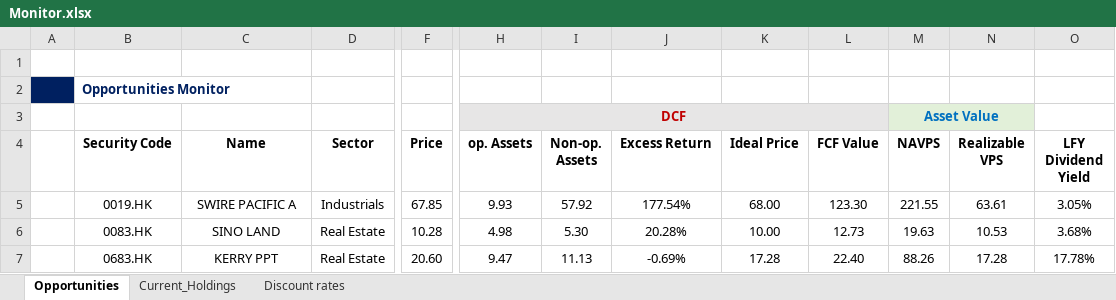
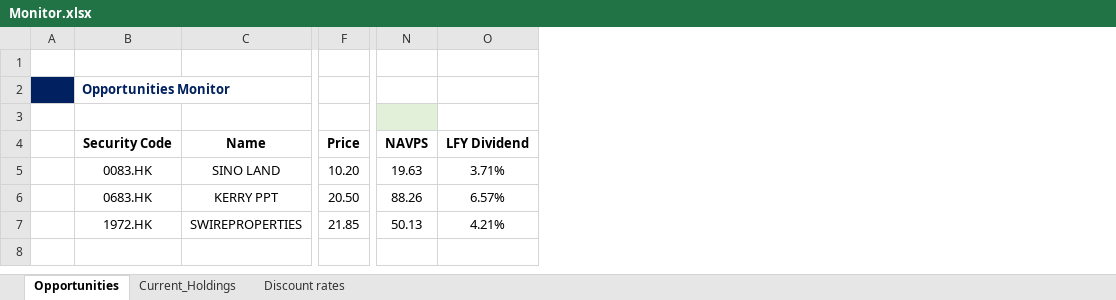
Before and after one commit to JerryChenz/Invest_Proc_v2, an Excel workbook: financial_models/Opportunities/Monitor/Monitor.xlsx, sheet Opportunities, drawn as a sheet; only a part is shown, gaps mark what is left out; values as stored, in another font and other column widths than the file's, no borders; removed rows and columns are numbered as before the commit, all else as after; rows hold the shown columns only; the diff names each change by its address in the sheet, - before the commit and + after, or states it on an @@ line.

Commit message:
updated the monitor

```diff
--- a/financial_models/Opportunities/Monitor/Monitor.xlsx (sheet Opportunities)
+++ b/financial_models/Opportunities/Monitor/Monitor.xlsx (sheet Opportunities)
@@ column D (Sector) hidden, rows 6-7: Real Estate | Real Estate @@
@@ column H (op. Assets) hidden, row 3: DCF; rows 6-7: 4.98 | 9.47 @@
@@ column I (Non-op. Assets) hidden, rows 6-7: 5.30 | 11.13 @@
@@ column J (Excess Return) hidden, rows 6-7: 20.28% | -0.69% @@
@@ column K (Ideal Price) hidden, rows 6-7: 10.00 | 17.28 @@
@@ column L (FCF Value) hidden, rows 6-7: 12.73 | 22.40 @@
-column N (Realizable VPS), rows 6-7: 10.53 | 17.28
-column O (LFY Dividend Yield), rows 6-7: 3.68% | 17.78%
+column O (LFY Dividend), rows 5-6: 3.71% | 6.57%
-row 3:  |  |  |  |  | DCF |  |  |  |  | Asset Value
+row 3: (empty)
-M3:N3 merged
-row 5:  | 0019.HK | SWIRE PACIFIC A | Industrials | 67.85 | 9.93 | 57.92 | 177.54% | 68.00 | 123.30 | 221.55 | 63.61 | 3.05%
-F5 (Price): 10.28
+F5 (Price): 10.20
-F6 (Price): 20.60
+F6 (Price): 20.50
+row 7:  | 1972.HK | SWIREPROPERTIES | 21.85 | 50.13 | 4.21%
```
Also changed, not shown: hidden cells, 6 other files.
